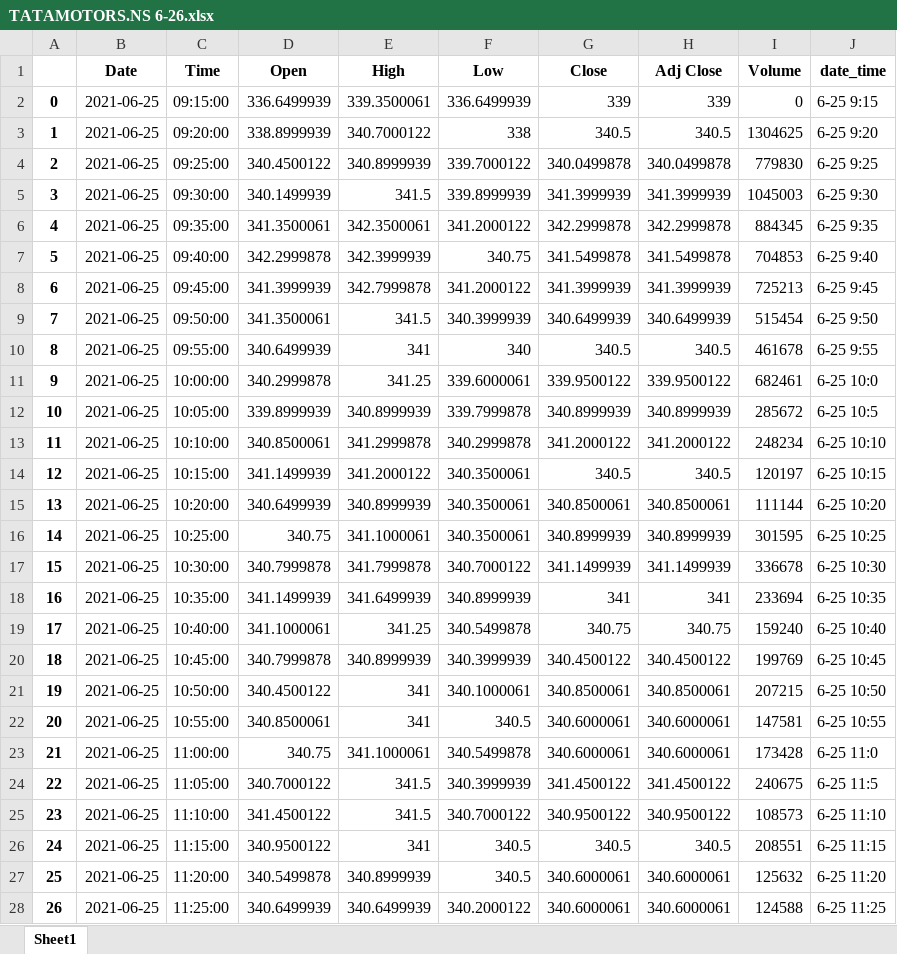
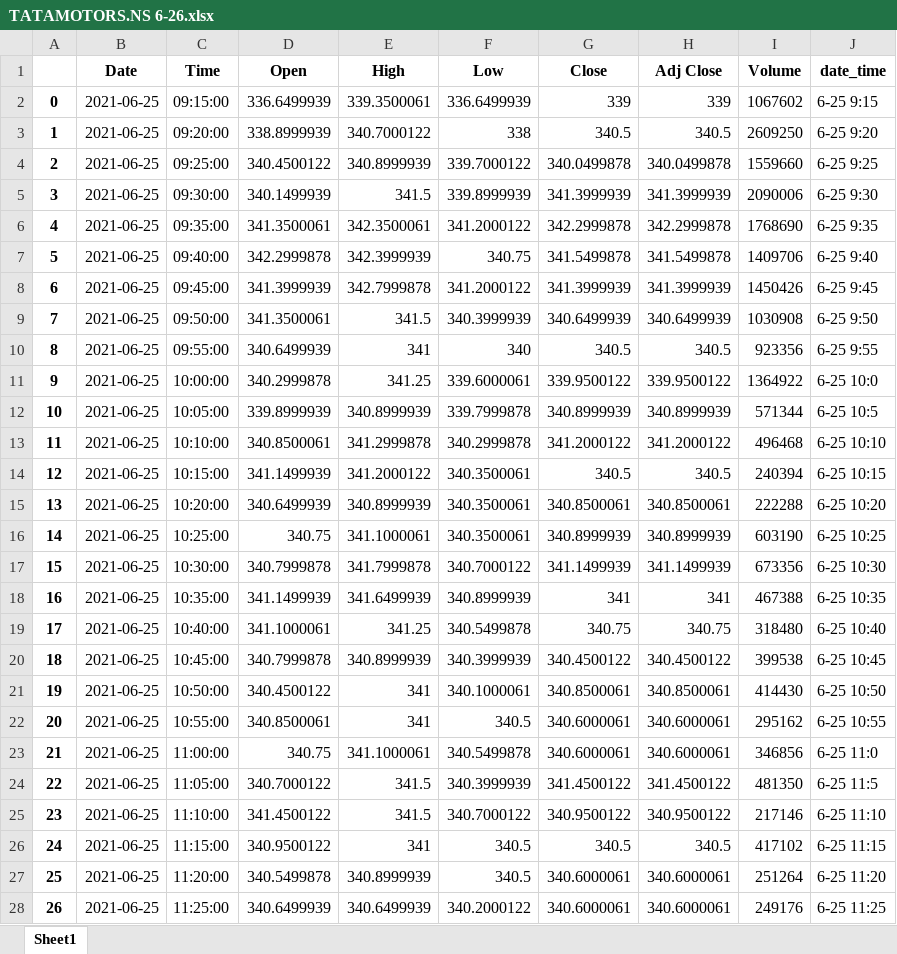
Before and after one commit to yojuna/Stock, an Excel workbook: web_app/TATAMOTORS.NS 6-26.xlsx, sheet Sheet1, drawn as a sheet; only a part is shown; values as stored, in another font and other column widths than the file's, no borders; the diff covers the shown part only; the diff names each change by its address in the sheet, - before the commit and + after, or states it on an @@ line.

```diff
--- a/web_app/TATAMOTORS.NS 6-26.xlsx (sheet Sheet1)
+++ b/web_app/TATAMOTORS.NS 6-26.xlsx (sheet Sheet1)
-I2 (Volume): 0
+I2 (Volume): 1067602
-I3 (Volume): 1304625
+I3 (Volume): 2609250
-I4 (Volume): 779830
+I4 (Volume): 1559660
-I5 (Volume): 1045003
+I5 (Volume): 2090006
-I6 (Volume): 884345
+I6 (Volume): 1768690
-I7 (Volume): 704853
+I7 (Volume): 1409706
-I8 (Volume): 725213
+I8 (Volume): 1450426
-I9 (Volume): 515454
+I9 (Volume): 1030908
-I10 (Volume): 461678
+I10 (Volume): 923356
-I11 (Volume): 682461
+I11 (Volume): 1364922
-I12 (Volume): 285672
+I12 (Volume): 571344
-I13 (Volume): 248234
+I13 (Volume): 496468
-I14 (Volume): 120197
+I14 (Volume): 240394
-I15 (Volume): 111144
+I15 (Volume): 222288
-I16 (Volume): 301595
+I16 (Volume): 603190
-I17 (Volume): 336678
+I17 (Volume): 673356
-I18 (Volume): 233694
+I18 (Volume): 467388
-I19 (Volume): 159240
+I19 (Volume): 318480
-I20 (Volume): 199769
+I20 (Volume): 399538
-I21 (Volume): 207215
+I21 (Volume): 414430
-I22 (Volume): 147581
+I22 (Volume): 295162
-I23 (Volume): 173428
+I23 (Volume): 346856
-I24 (Volume): 240675
+I24 (Volume): 481350
-I25 (Volume): 108573
+I25 (Volume): 217146
-I26 (Volume): 208551
+I26 (Volume): 417102
-I27 (Volume): 125632
+I27 (Volume): 251264
-I28 (Volume): 124588
+I28 (Volume): 249176
```
Also changed, not shown: 48 edited cells elsewhere in this sheet, 4 other files.
